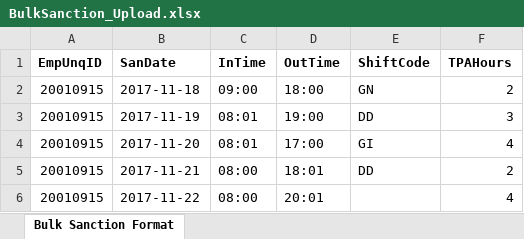
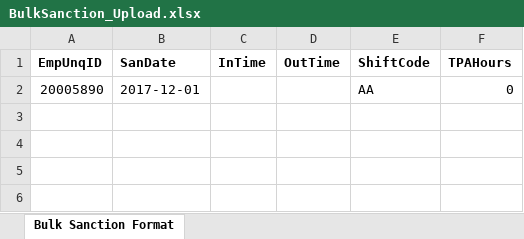
Before and after one commit to NewtechSolutions/DxAttendance, an Excel workbook: upload_template/BulkSanction_Upload.xlsx, sheet Bulk Sanction Format, drawn as a sheet; values as stored, in another font and other column widths than the file's, no borders; removed rows and columns are numbered as before the commit, all else as after; the diff names each change by its address in the sheet, - before the commit and + after, or states it on an @@ line.

```diff
--- a/upload_template/BulkSanction_Upload.xlsx (sheet Bulk Sanction Format)
+++ b/upload_template/BulkSanction_Upload.xlsx (sheet Bulk Sanction Format)
-row 2: 20010915 | 2017-11-18 | 09:00 | 18:00 | GN | 2
-row 3: 20010915 | 2017-11-19 | 08:01 | 19:00 | DD | 3
-row 4: 20010915 | 2017-11-20 | 08:01 | 17:00 | GI | 4
-row 5: 20010915 | 2017-11-21 | 08:00 | 18:01 | DD | 2
-row 6: 20010915 | 2017-11-22 | 08:00 | 20:01 |  | 4
+row 2: 20005890 | 2017-12-01 |  |  | AA | 0
```
Also changed, not shown: 15 other files.
